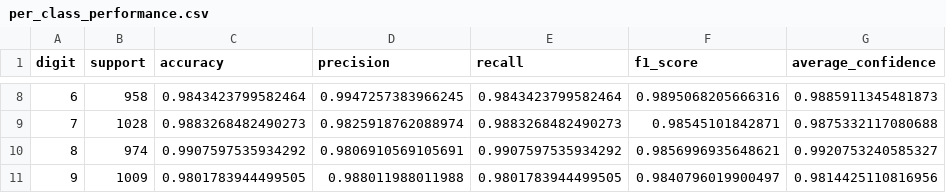
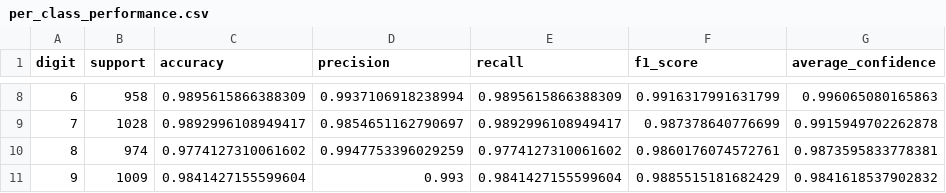
Before and after one commit to muzammilmarwat/CodeAlpha_HandwrittenCharacterRecognition, a CSV file: reports/explainability/per_class_performance.csv, drawn as a sheet; only a part is shown, gaps mark what is left out; the diff covers the shown part only.

```diff
--- a/reports/explainability/per_class_performance.csv
+++ b/reports/explainability/per_class_performance.csv
@@ -8,4 +8,4 @@ digit,support,accuracy,precision,recall,f1_score,average_confidence
-6,958,0.9843423799582464,0.9947257383966245,0.9843423799582464,0.9895068205666316,0.9885911345481873
-7,1028,0.9883268482490273,0.9825918762088974,0.9883268482490273,0.98545101842871,0.9875332117080688
-8,974,0.9907597535934292,0.9806910569105691,0.9907597535934292,0.9856996935648621,0.9920753240585327
-9,1009,0.9801783944499505,0.988011988011988,0.9801783944499505,0.9840796019900497,0.9814425110816956
+6,958,0.9895615866388309,0.9937106918238994,0.9895615866388309,0.9916317991631799,0.996065080165863
+7,1028,0.9892996108949417,0.9854651162790697,0.9892996108949417,0.987378640776699,0.9915949702262878
+8,974,0.9774127310061602,0.9947753396029259,0.9774127310061602,0.9860176074572761,0.9873595833778381
+9,1009,0.9841427155599604,0.993,0.9841427155599604,0.9885515181682429,0.9841618537902832
```
Also changed, not shown: 30 edited cells elsewhere in this file, reports/classification_report.csv, reports/confusion_matrix.csv, 21 other files.
